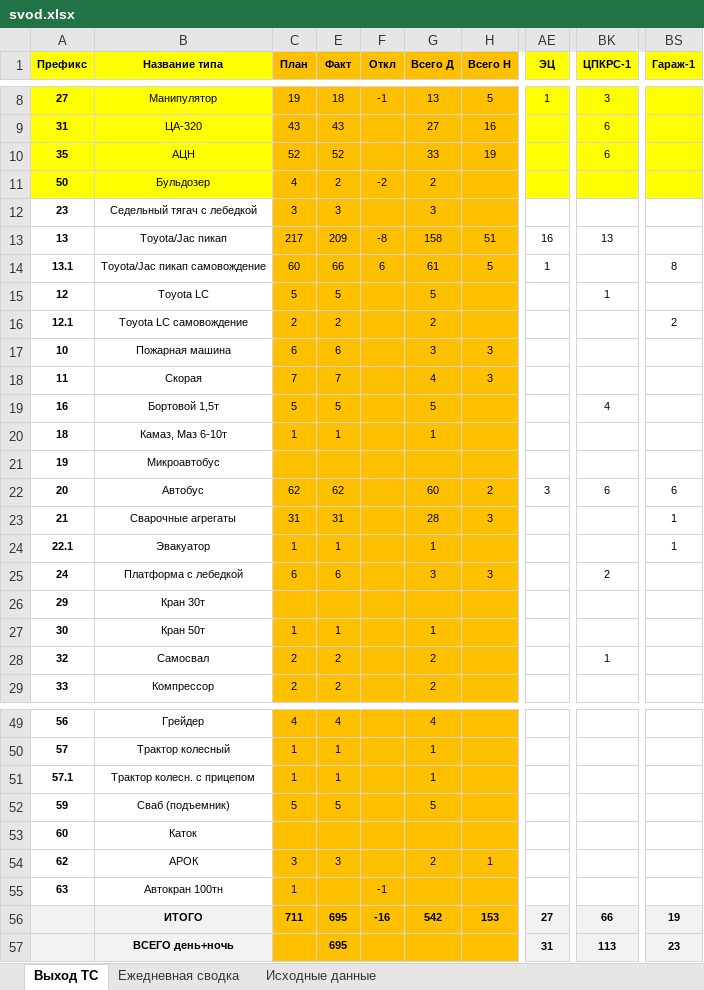
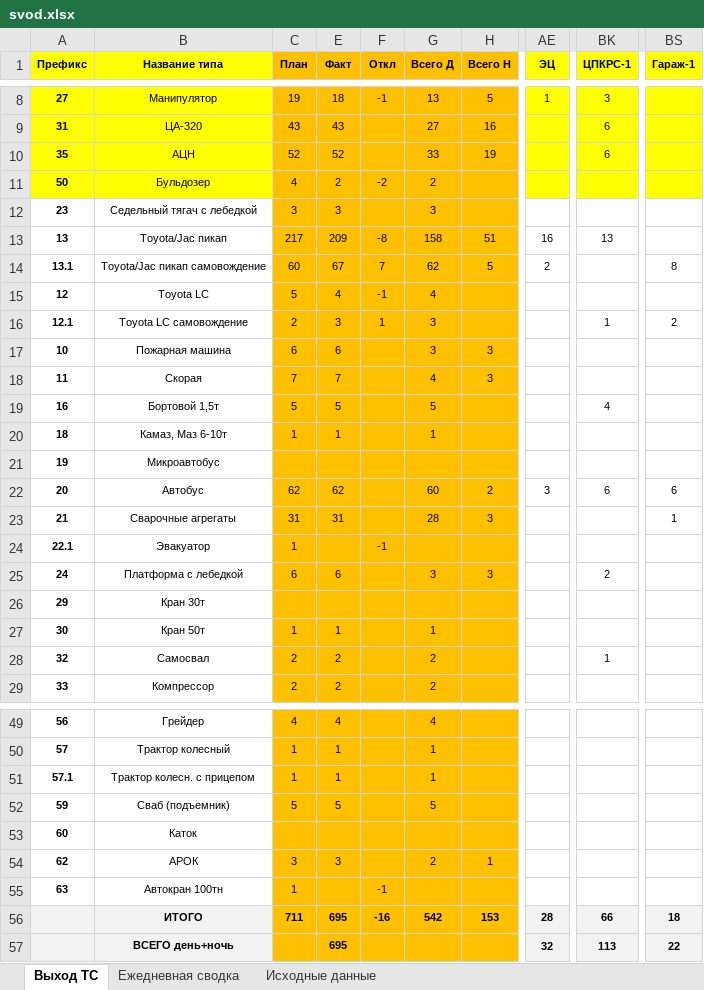
Before and after one commit to aura2889/summary, an Excel workbook: archive/2026-11-07/svod.xlsx, sheet Выход ТС, drawn as a sheet; only a part is shown, gaps mark what is left out; values as stored, in another font and other column widths than the file's, no borders; the diff names each change by its address in the sheet, - before the commit and + after, or states it on an @@ line.

```diff
--- a/archive/2026-11-07/svod.xlsx (sheet Выход ТС)
+++ b/archive/2026-11-07/svod.xlsx (sheet Выход ТС)
-E14 (Факт): 66
+E14 (Факт): 67
-F14 (Откл): 6
+F14 (Откл): 7
-G14 (Всего Д): 61
+G14 (Всего Д): 62
-AE14 (ЭЦ): 1
+AE14 (ЭЦ): 2
-E15 (Факт): 5
+E15 (Факт): 4
-F15 (Откл): (empty)
+F15 (Откл): -1
-G15 (Всего Д): 5
+G15 (Всего Д): 4
-BK15 (ЦПКРС-1): 1
+BK15 (ЦПКРС-1): (empty)
-E16 (Факт): 2
+E16 (Факт): 3
-F16 (Откл): (empty)
+F16 (Откл): 1
-G16 (Всего Д): 2
+G16 (Всего Д): 3
-BK16 (ЦПКРС-1): (empty)
+BK16 (ЦПКРС-1): 1
-E24 (Факт): 1
+E24 (Факт): (empty)
-F24 (Откл): (empty)
+F24 (Откл): -1
-G24 (Всего Д): 1
+G24 (Всего Д): (empty)
-BS24 (Гараж-1): 1
+BS24 (Гараж-1): (empty)
-AE56 (ЭЦ): 27
+AE56 (ЭЦ): 28
-BS56 (Гараж-1): 19
+BS56 (Гараж-1): 18
-AE57 (ЭЦ): 31
+AE57 (ЭЦ): 32
-BS57 (Гараж-1): 23
+BS57 (Гараж-1): 22
```
Also changed, not shown: sheet Исходные данные, raw/SB.xlsx, 5 other files.
